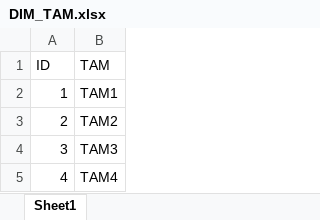
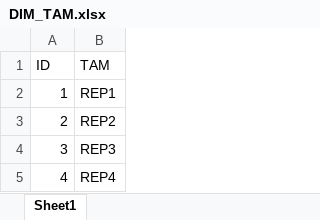
Before and after one commit to miapham228/Sales-Dashboard-PowerBI, an Excel workbook: data/DIM_TAM.xlsx, sheet Sheet1, drawn as a sheet; values as stored, in another font and other column widths than the file's, no borders; table styles not drawn; the diff names each change by its address in the sheet, - before the commit and + after, or states it on an @@ line.

```diff
--- a/data/DIM_TAM.xlsx (sheet Sheet1)
+++ b/data/DIM_TAM.xlsx (sheet Sheet1)
-B2 (TAM): TAM1
+B2 (TAM): REP1
-B3 (TAM): TAM2
+B3 (TAM): REP2
-B4 (TAM): TAM3
+B4 (TAM): REP3
-B5 (TAM): TAM4
+B5 (TAM): REP4
```
Also changed, not shown: data/DIM_TAMBUDGET.xlsx, data/Sale Transaction Current Month Data.xlsx.
